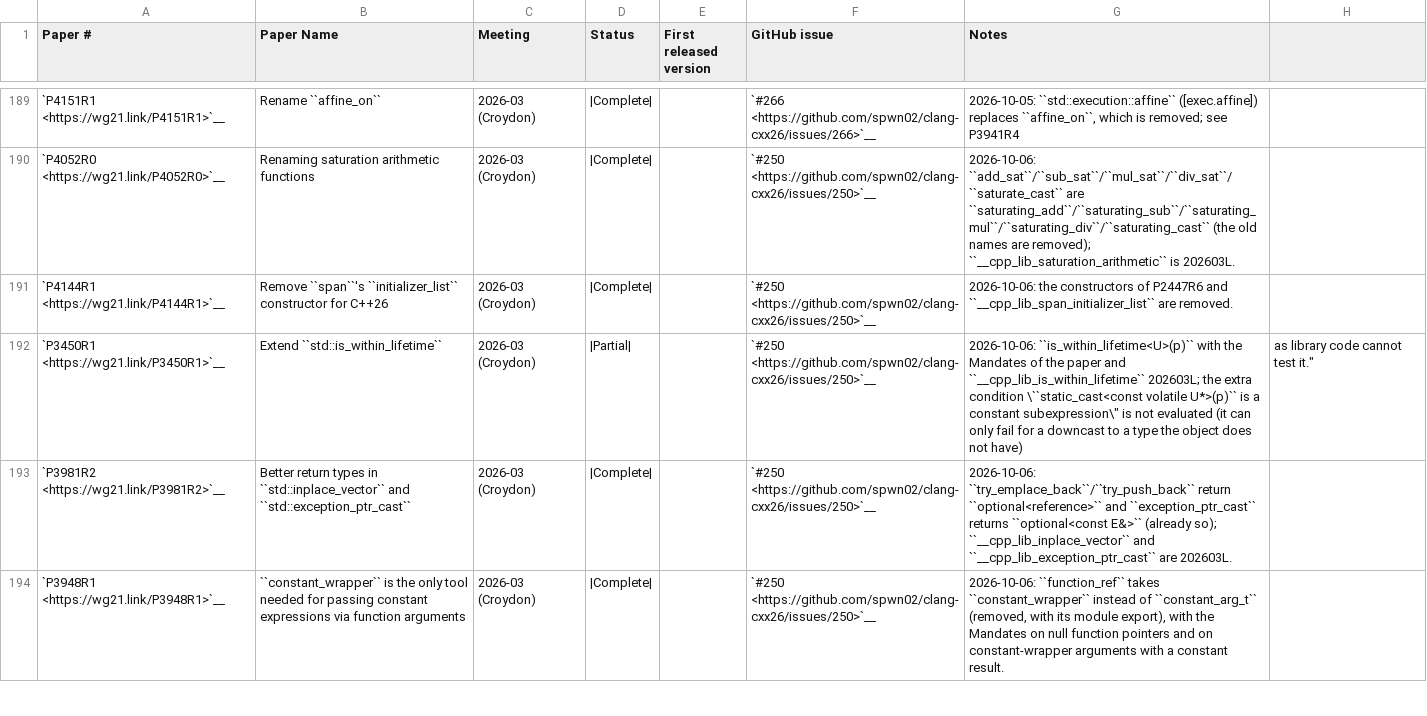
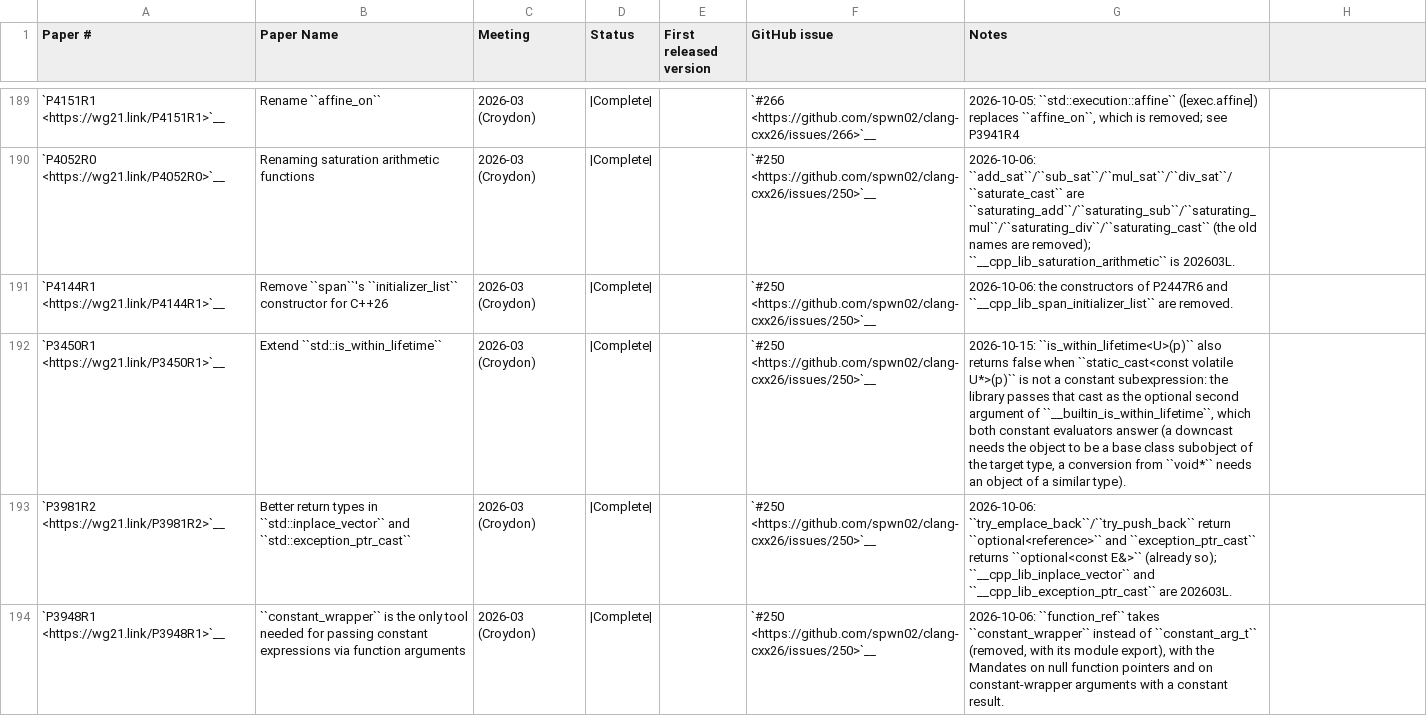
Before and after one commit to spwn02/clang-cxx26, a CSV file: libcxx/docs/Status/Cxx2cPapers.csv, drawn as a sheet; only a part is shown, gaps mark what is left out.

Commit message:
[clang][libc++] P3450R1: the bytecode interpreter's downcast check uses the element type for base class subobjects of array elements; three-level hierarchy and array tests in both evaluators; P3450R1 is Complete in the status table; ReleaseNotes (#250)

```diff
--- a/libcxx/docs/Status/Cxx2cPapers.csv
+++ b/libcxx/docs/Status/Cxx2cPapers.csv
@@ -191,3 +191,3 @@
 "`P4144R1 <https://wg21.link/P4144R1>`__","Remove ``span``'s ``initializer_list`` constructor for C++26","2026-03 (Croydon)","|Complete|","","`#250 <https://github.com/spwn02/clang-cxx26/issues/250>`__","2026-10-06: the constructors of P2447R6 and ``__cpp_lib_span_initializer_list`` are removed."
-"`P3450R1 <https://wg21.link/P3450R1>`__","Extend ``std::is_within_lifetime``","2026-03 (Croydon)","|Partial|","","`#250 <https://github.com/spwn02/clang-cxx26/issues/250>`__","2026-10-06: ``is_within_lifetime<U>(p)`` with the Mandates of the paper and ``__cpp_lib_is_within_lifetime`` 202603L; the extra condition \"``static_cast<const volatile U*>(p)`` is a constant subexpression\" is not evaluated (it can only fail for a downcast to a type the object does not have), as library code cannot test it."
+"`P3450R1 <https://wg21.link/P3450R1>`__","Extend ``std::is_within_lifetime``","2026-03 (Croydon)","|Complete|","","`#250 <https://github.com/spwn02/clang-cxx26/issues/250>`__","2026-10-15: ``is_within_lifetime<U>(p)`` also returns false when ``static_cast<const volatile U*>(p)`` is not a constant subexpression: the library passes that cast as the optional second argument of ``__builtin_is_within_lifetime``, which both constant evaluators answer (a downcast needs the object to be a base class subobject of the target type, a conversion from ``void*`` needs an object of a similar type)."
 "`P3981R2 <https://wg21.link/P3981R2>`__","Better return types in ``std::inplace_vector`` and ``std::exception_ptr_cast``","2026-03 (Croydon)","|Complete|","","`#250 <https://github.com/spwn02/clang-cxx26/issues/250>`__","2026-10-06: ``try_emplace_back``/``try_push_back`` return ``optional<reference>`` and ``exception_ptr_cast`` returns ``optional<const E&>`` (already so); ``__cpp_lib_inplace_vector`` and ``__cpp_lib_exception_ptr_cast`` are 202603L."
```
Also changed, not shown: 5 other files.
